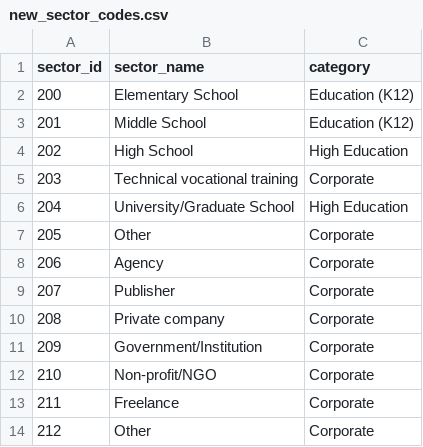
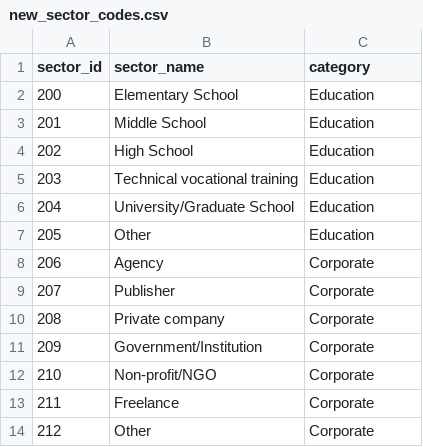
Before and after one commit to raulgenially/analytics-genially, a CSV file: data/new_sector_codes.csv, drawn as a sheet.

Commit message:
#49 - Amend sector info

```diff
--- a/data/new_sector_codes.csv
+++ b/data/new_sector_codes.csv
@@ -1,8 +1,8 @@
 sector_id,sector_name,category
-200,Elementary School,Education (K12)
-201,Middle School,Education (K12)
-202,High School,High Education
-203,Technical vocational training,Corporate
-204,University/Graduate School,High Education
-205,Other,Corporate
+200,Elementary School,Education
+201,Middle School,Education
+202,High School,Education
+203,Technical vocational training,Education
+204,University/Graduate School,Education
+205,Other,Education
 206,Agency,Corporate
```
Also changed, not shown: data/old_sector_codes.csv.
